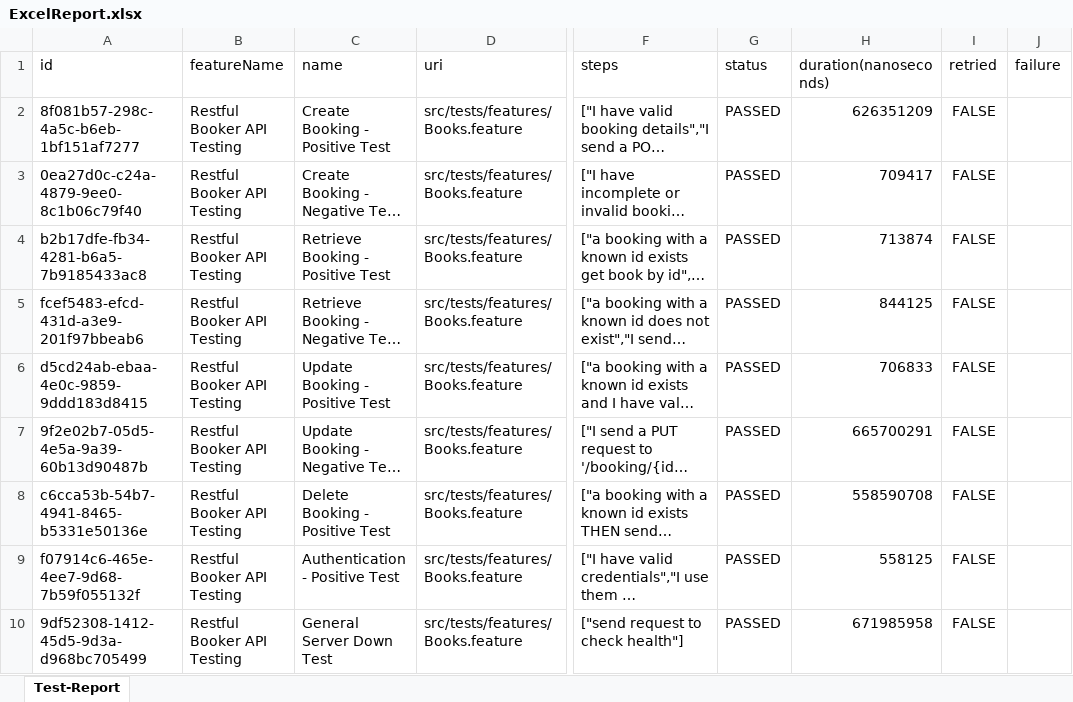
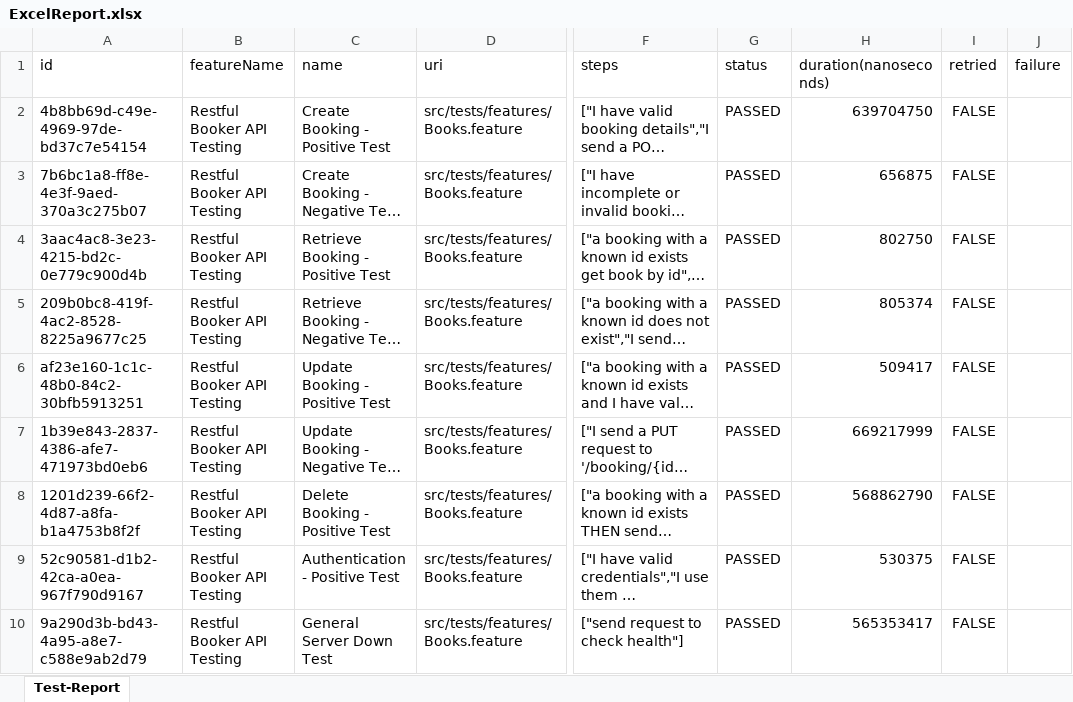
Before and after one commit to rodrigoHaze/rodrigo-sanchez-books-api-automation, an Excel workbook: ExcelReport.xlsx, sheet Test-Report, drawn as a sheet; only a part is shown, gaps mark what is left out; long unchanged cells end in …; values as stored, in another font and other column widths than the file's, no borders; the diff names each change by its address in the sheet, - before the commit and + after, or states it on an @@ line.

```diff
--- a/ExcelReport.xlsx (sheet Test-Report)
+++ b/ExcelReport.xlsx (sheet Test-Report)
-A2 (id): 8f081b57-298c-4a5c-b6eb-1bf151af7277
+A2 (id): 4b8bb69d-c49e-4969-97de-bd37c7e54154
-H2 (duration(nanoseconds)): 626351209
+H2 (duration(nanoseconds)): 639704750
-A3 (id): 0ea27d0c-c24a-4879-9ee0-8c1b06c79f40
+A3 (id): 7b6bc1a8-ff8e-4e3f-9aed-370a3c275b07
-H3 (duration(nanoseconds)): 709417
+H3 (duration(nanoseconds)): 656875
-A4 (id): b2b17dfe-fb34-4281-b6a5-7b9185433ac8
+A4 (id): 3aac4ac8-3e23-4215-bd2c-0e779c900d4b
-H4 (duration(nanoseconds)): 713874
+H4 (duration(nanoseconds)): 802750
-A5 (id): fcef5483-efcd-431d-a3e9-201f97bbeab6
+A5 (id): 209b0bc8-419f-4ac2-8528-8225a9677c25
-H5 (duration(nanoseconds)): 844125
+H5 (duration(nanoseconds)): 805374
-A6 (id): d5cd24ab-ebaa-4e0c-9859-9ddd183d8415
+A6 (id): af23e160-1c1c-48b0-84c2-30bfb5913251
-H6 (duration(nanoseconds)): 706833
+H6 (duration(nanoseconds)): 509417
-A7 (id): 9f2e02b7-05d5-4e5a-9a39-60b13d90487b
+A7 (id): 1b39e843-2837-4386-afe7-471973bd0eb6
-H7 (duration(nanoseconds)): 665700291
+H7 (duration(nanoseconds)): 669217999
-A8 (id): c6cca53b-54b7-4941-8465-b5331e50136e
+A8 (id): 1201d239-66f2-4d87-a8fa-b1a4753b8f2f
-H8 (duration(nanoseconds)): 558590708
+H8 (duration(nanoseconds)): 568862790
-A9 (id): f07914c6-465e-4ee7-9d68-7b59f055132f
+A9 (id): 52c90581-d1b2-42ca-a0ea-967f790d9167
-H9 (duration(nanoseconds)): 558125
+H9 (duration(nanoseconds)): 530375
-A10 (id): 9df52308-1412-45d5-9d3a-d968bc705499
+A10 (id): 9a290d3b-bd43-4a95-a8e7-c588e9ab2d79
-H10 (duration(nanoseconds)): 671985958
+H10 (duration(nanoseconds)): 565353417
```
Also changed, not shown: 4 other files.
